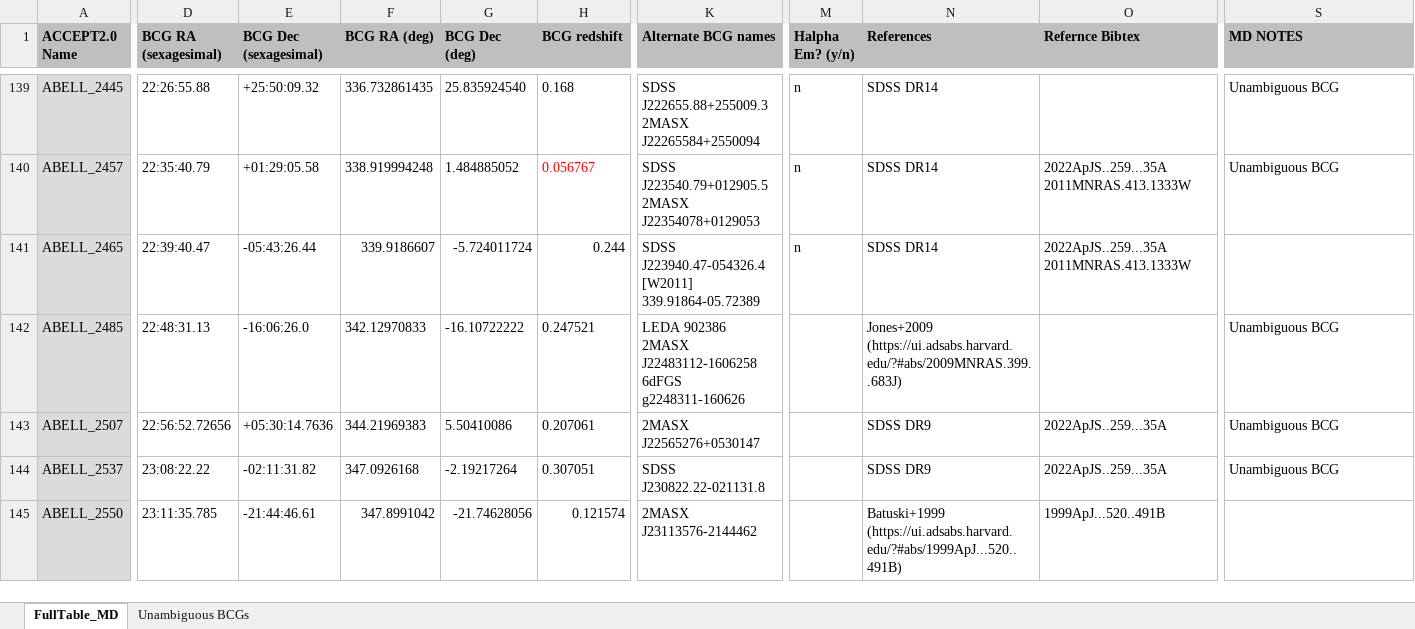
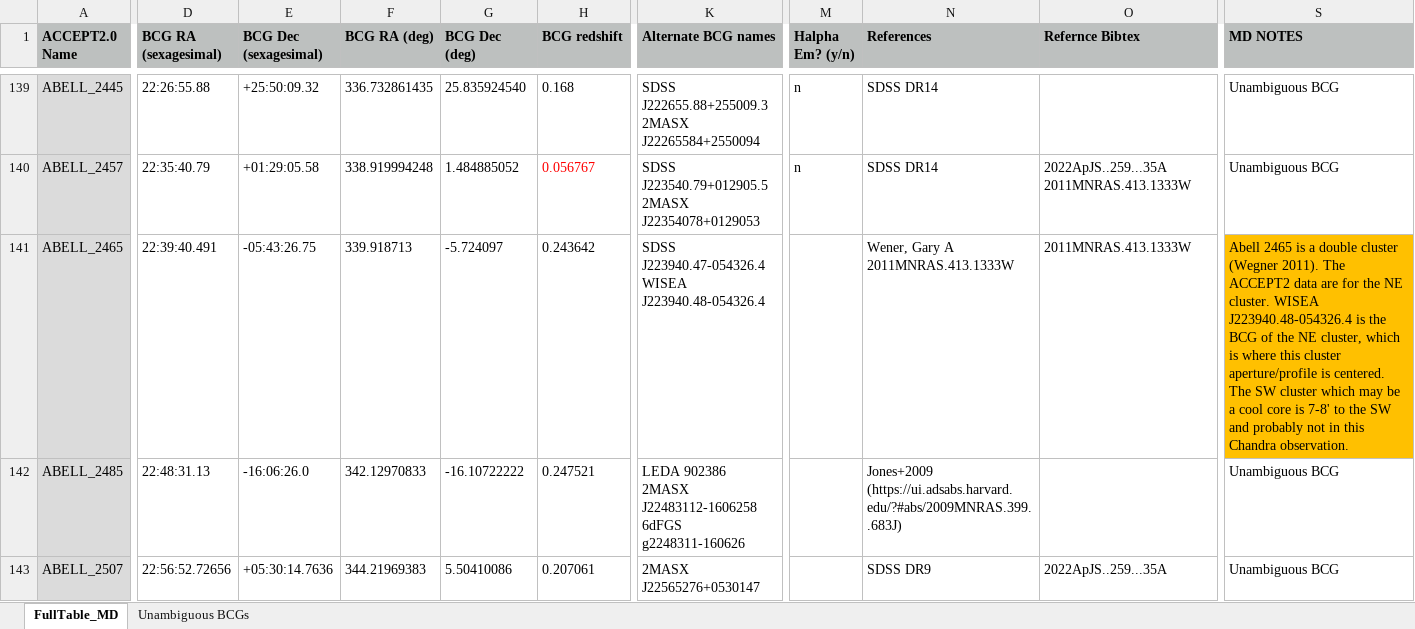
Before and after one commit to farahconor/summer23, an Excel workbook: BCGs/full_BCG_list.xlsx, sheet FullTable_MD, drawn as a sheet; only a part is shown, gaps mark what is left out; the shorter side is filled out with more unchanged rows; values as stored, in another font and other column widths than the file's, no borders; conditional formats not drawn; ↵ is a line break in a cell; the diff covers the shown part only; the diff names each change by its address in the sheet, - before the commit and + after, or states it on an @@ line.

Commit message:
profile tables, bcg update

```diff
--- a/BCGs/full_BCG_list.xlsx (sheet FullTable_MD)
+++ b/BCGs/full_BCG_list.xlsx (sheet FullTable_MD)
-D141 (BCG RA (sexagesimal)): 22:39:40.47
+D141 (BCG RA (sexagesimal)): 22:39:40.491
-E141 (BCG Dec (sexagesimal)): -05:43:26.44
+E141 (BCG Dec (sexagesimal)): -05:43:26.75
-F141 (BCG RA (deg)): 339.9186607
+F141 (BCG RA (deg)): 339.918713
-G141 (BCG Dec (deg)): -5.724011724
+G141 (BCG Dec (deg)): -5.724097
-H141 (BCG redshift): 0.244
+H141 (BCG redshift): 0.243642
-K141 (Alternate BCG names): SDSS J223940.47-054326.4 ↵ [W2011] 339.91864-05.72389
+K141 (Alternate BCG names): SDSS J223940.47-054326.4 ↵ WISEA J223940.48-054326.4
-M141 (Halpha Em? (y/n)): n
+M141 (Halpha Em? (y/n)): (empty)
-N141 (References): SDSS DR14
+N141 (References): Wener, Gary A 2011MNRAS.413.1333W
-O141 (Refernce Bibtex): 2022ApJS..259...35A 2011MNRAS.413.1333W
+O141 (Refernce Bibtex): 2011MNRAS.413.1333W
-S141 (MD NOTES): (empty)
+S141 (MD NOTES): Abell 2465 is a double cluster (Wegner 2011). The ACCEPT2 data are for the NE cluster. WISEA J223940.48-054326.4 is the BCG of the NE cluster, which is where this cluster aperture/profile is centered. The SW cluster which may be a cool core is 7-8' to the SW and probably not in this Chandra observation.
-S141 fill: none
+S141 fill: #FFC000
```
Also changed, not shown: 85 edited cells and cell formats elsewhere in this sheet, 14 other files.
